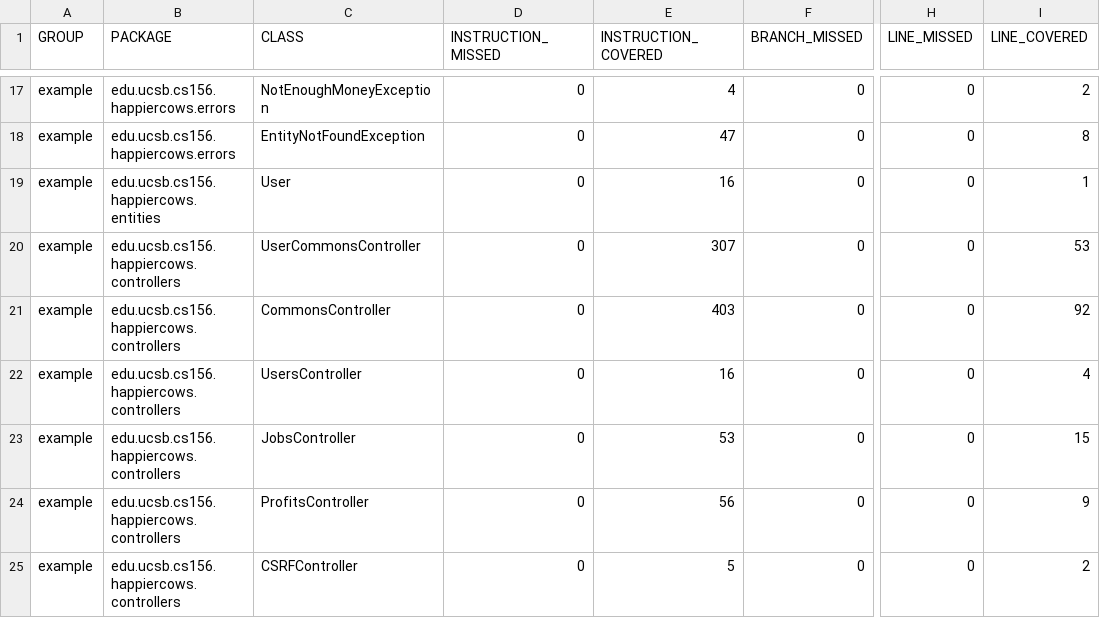
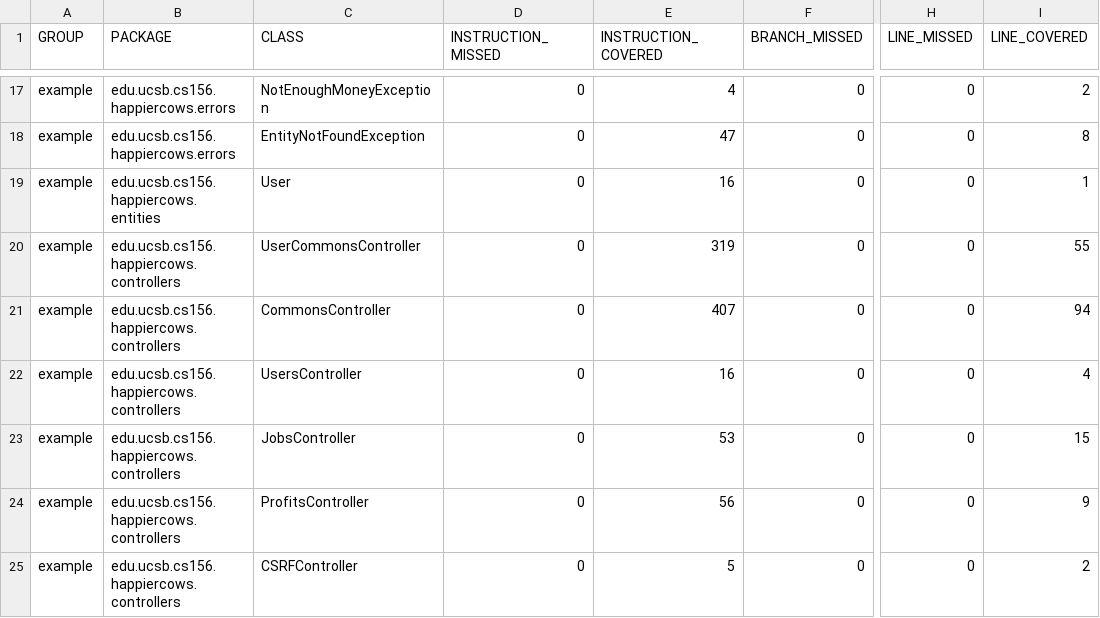
Before and after one commit to ucsb-cs156-s23/proj-happycows-s23-6pm-4, a CSV file: prs/68/jacoco/jacoco.csv, drawn as a sheet; only a part is shown, gaps mark what is left out; the diff names each change by its address in the sheet, - before the commit and + after, or states it on an @@ line.

```diff
--- a/prs/68/jacoco/jacoco.csv
+++ b/prs/68/jacoco/jacoco.csv
-E20 (INSTRUCTION_COVERED): 307
+E20 (INSTRUCTION_COVERED): 319
-I20 (LINE_COVERED): 53
+I20 (LINE_COVERED): 55
-E21 (INSTRUCTION_COVERED): 403
+E21 (INSTRUCTION_COVERED): 407
-I21 (LINE_COVERED): 92
+I21 (LINE_COVERED): 94
```
Also changed, not shown: 9 other files.
